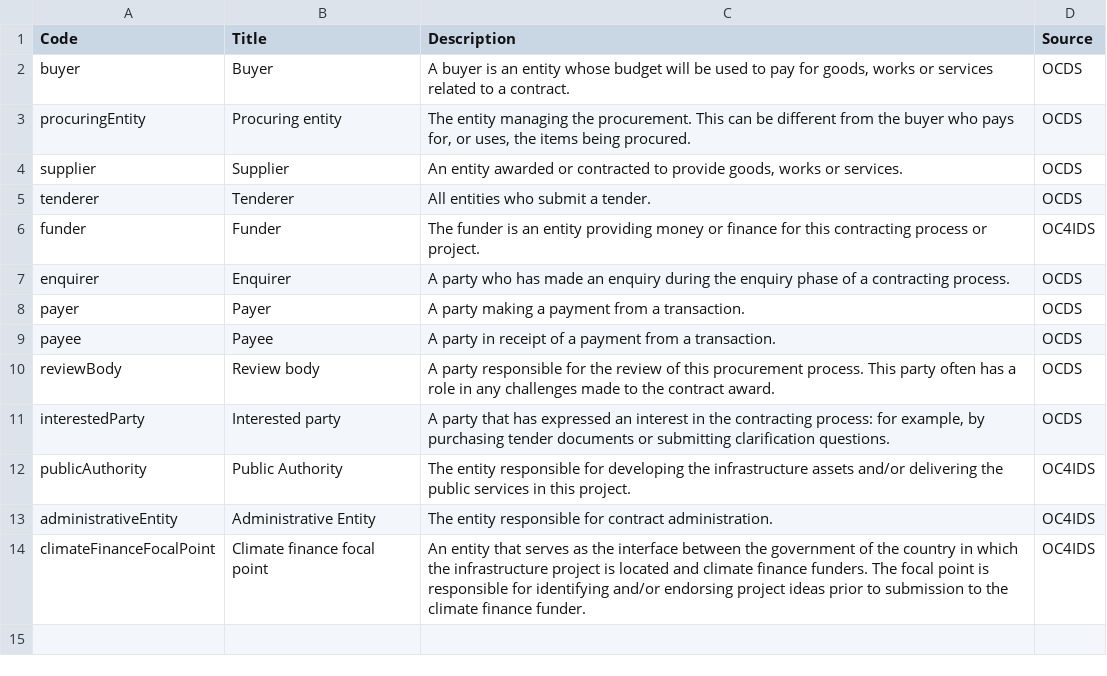
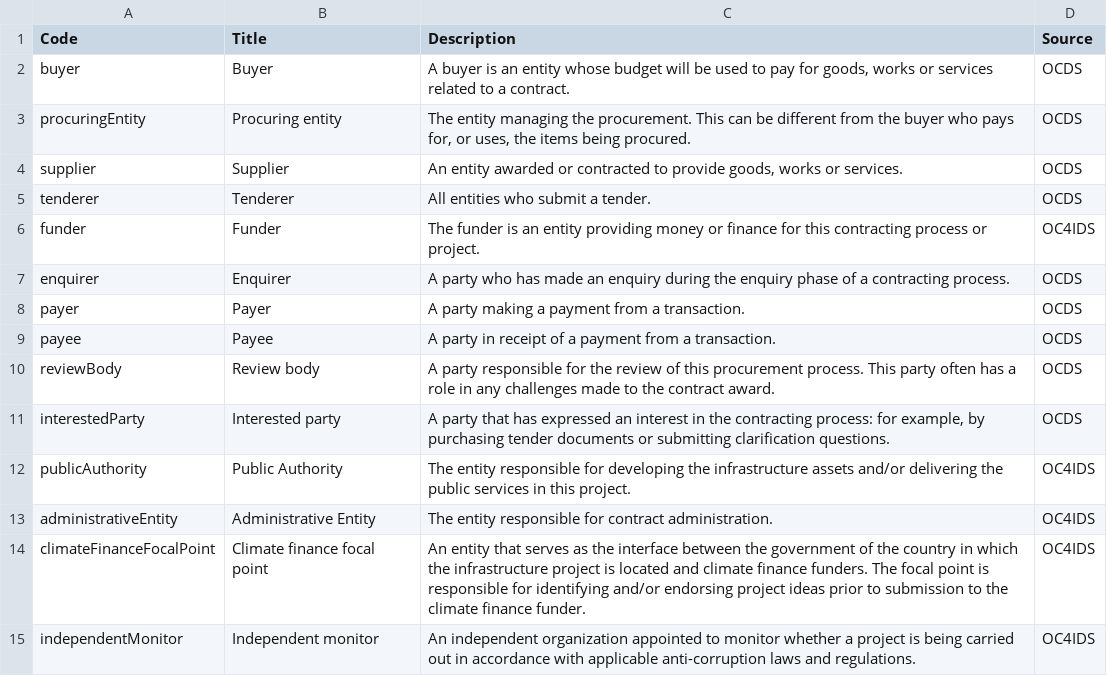
Before and after one commit to open-contracting/infrastructure, a CSV file: schema/project-level/codelists/partyRole.csv, drawn as a sheet.

Commit message:
partyRole.csv: Add independentMonitor code

```diff
--- a/schema/project-level/codelists/partyRole.csv
+++ b/schema/project-level/codelists/partyRole.csv
@@ -14 +14,2 @@ administrativeEntity,Administrative Entity,The entity responsible for contract a
 climateFinanceFocalPoint,Climate finance focal point,An entity that serves as the interface between the government of the country in which the infrastructure project is located and climate finance funders. The focal point is responsible for identifying and/or endorsing project ideas prior to submission to the climate finance funder.,OC4IDS
+independentMonitor,Independent monitor,An independent organization appointed to monitor whether a project is being carried out in accordance with applicable anti-corruption laws and regulations.,OC4IDS
```
